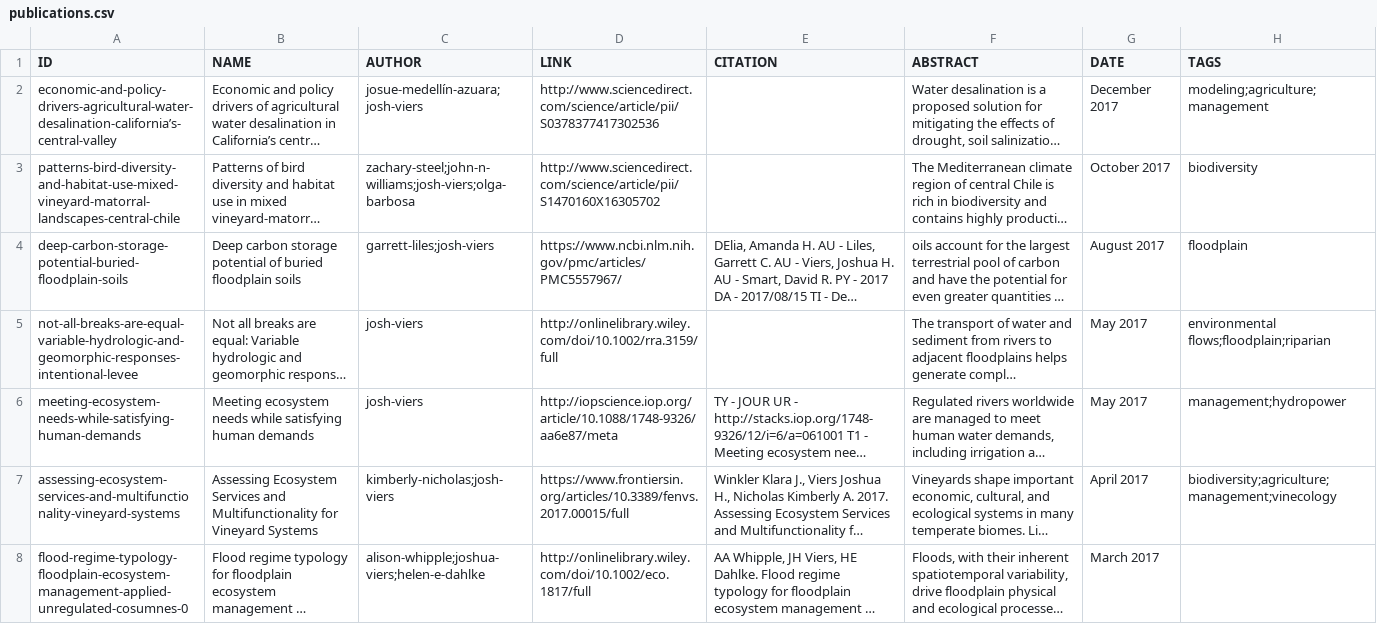
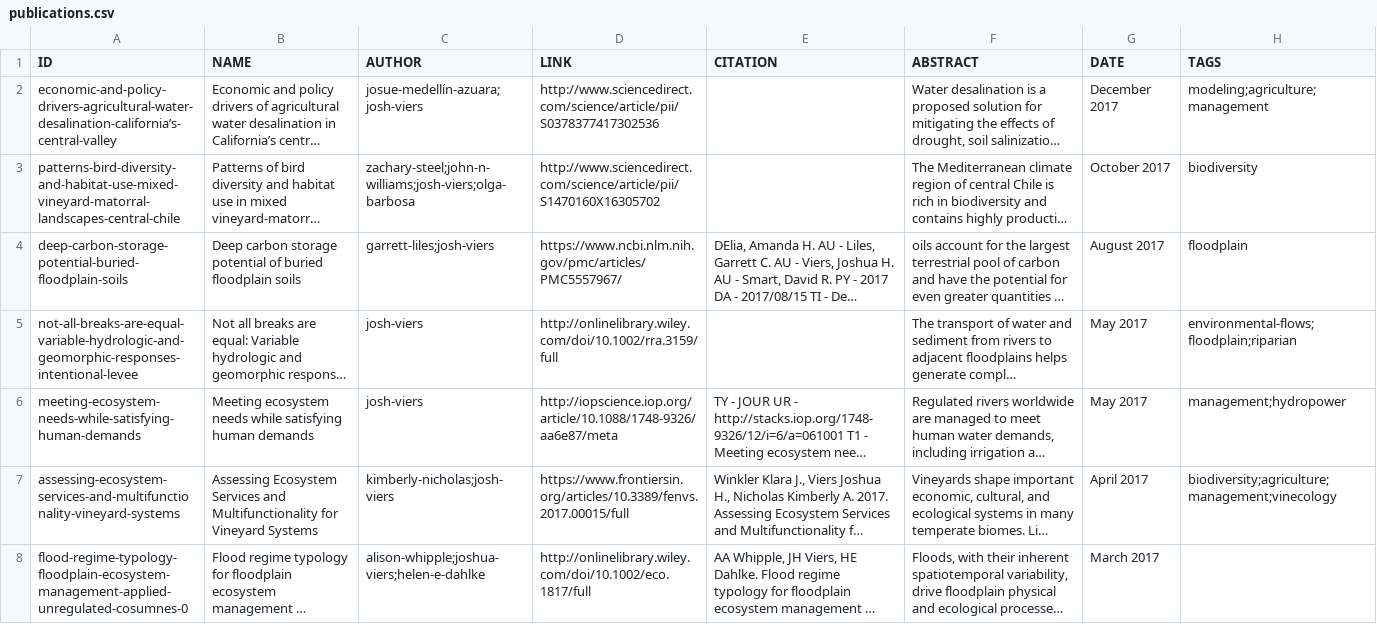
Before and after one commit to vicelab/vicelab.github.io, a CSV file: publications.csv, drawn as a sheet; only a part is shown; long unchanged cells end in …; the diff names each change by its address in the sheet, - before the commit and + after, or states it on an @@ line.

```diff
--- a/publications.csv
+++ b/publications.csv
-H5 (TAGS): environmental flows;floodplain;riparian
+H5 (TAGS): environmental-flows;floodplain;riparian
```
Also changed, not shown: 1 other file.
